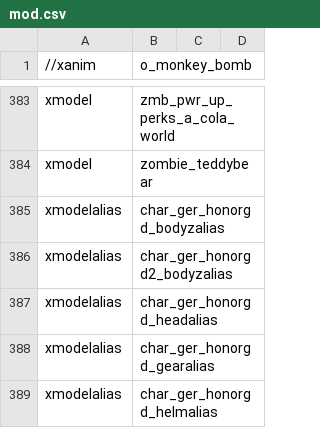
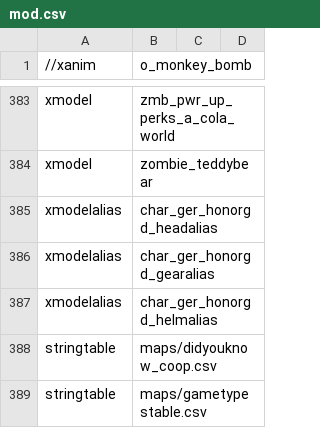
Before and after one commit to Keyware-Digital/NDU-Reloaded, a CSV file: mod.csv, drawn as a sheet; only a part is shown, gaps mark what is left out; the shorter side is filled out with more unchanged rows; the diff names each change by its address in the sheet, - before the commit and + after, or states it on an @@ line.

```diff
--- a/mod.csv
+++ b/mod.csv
-row 385: xmodelalias | char_ger_honorgd_bodyzalias
-row 386: xmodelalias | char_ger_honorgd2_bodyzalias
```
Also changed, not shown: character/char_ger_honorguard2_zombies.csv, character/char_ger_honorguard_zombies.csv, 6 other files.
